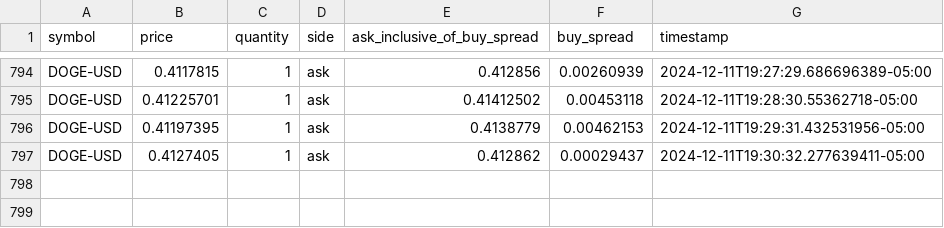
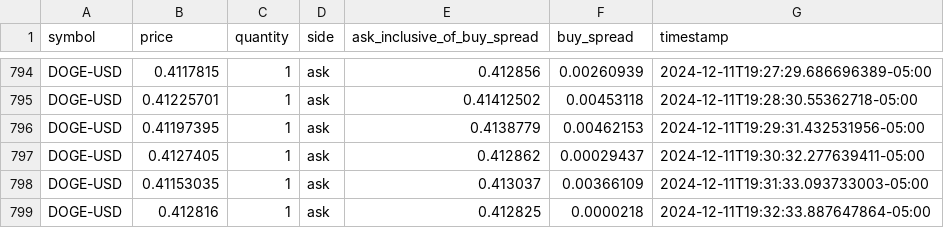
Before and after one commit to starzzots/TopSecret, a CSV file: data/DOGE3.csv, drawn as a sheet; only a part is shown, gaps mark what is left out.

```diff
--- a/data/DOGE3.csv
+++ b/data/DOGE3.csv
@@ -797 +797,3 @@ DOGE-USD,0.41197395,1,ask,0.4138779,0.00462153,2024-12-11T19:29:31.432531956-05:
 DOGE-USD,0.4127405,1,ask,0.412862,0.00029437,2024-12-11T19:30:32.277639411-05:00
+DOGE-USD,0.41153035,1,ask,0.413037,0.00366109,2024-12-11T19:31:33.093733003-05:00
+DOGE-USD,0.412816,1,ask,0.412825,0.0000218,2024-12-11T19:32:33.887647864-05:00
```
Also changed, not shown: data/BTC3.csv, data/ETH3.csv, 2 other files.
